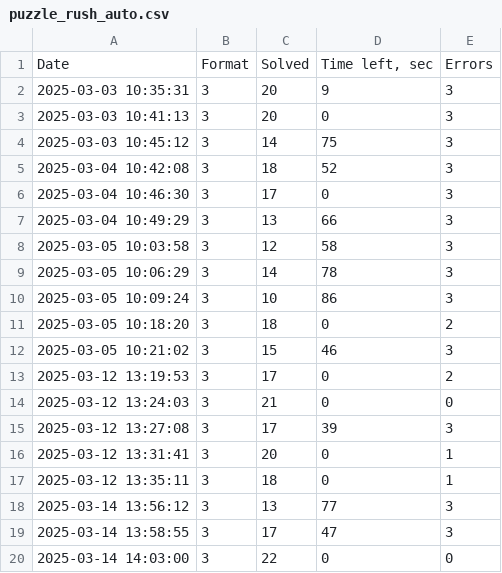
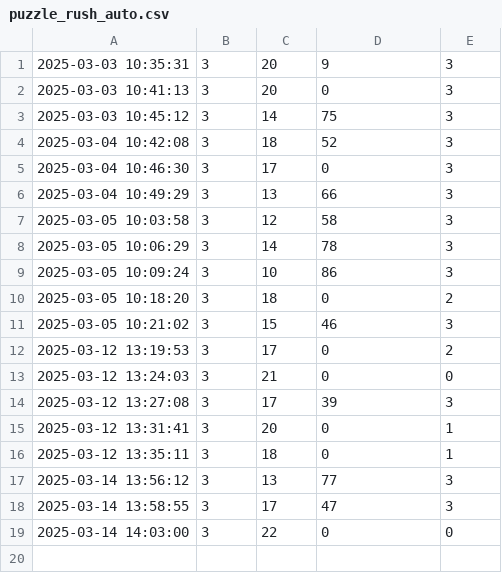
Before and after one commit to mariaonoeva/stat-repo, a CSV file: chess/puzzle-rush/data/puzzle_rush_auto.csv, drawn as a sheet; the diff names each change by its address in the sheet, - before the commit and + after, or states it on an @@ line.

```diff
--- a/chess/puzzle-rush/data/puzzle_rush_auto.csv
+++ b/chess/puzzle-rush/data/puzzle_rush_auto.csv
-row 1: Date | Format | Solved | Time left, sec | Errors
```
Also changed, not shown: 1 other file.
